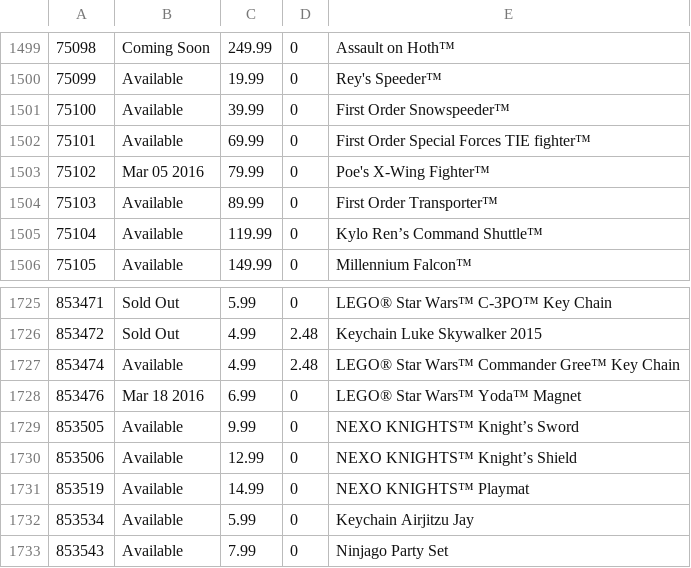
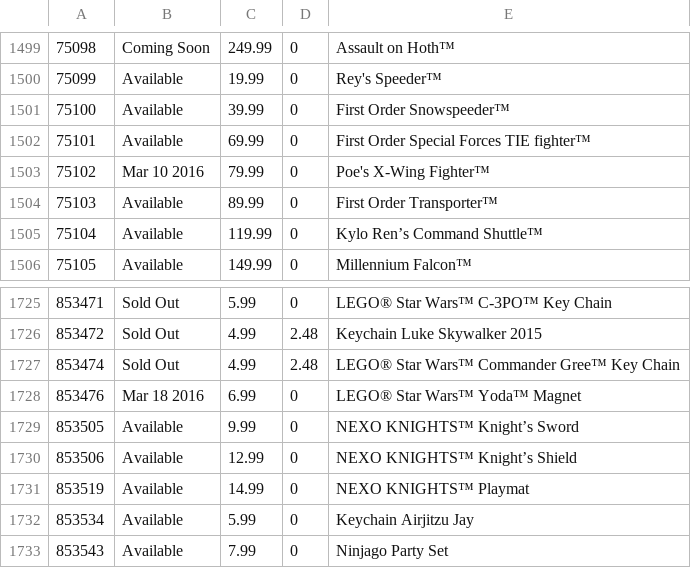
Before and after one commit to hokerlong/lego, a CSV file: lego_scan/snapshot.csv, drawn as a sheet; only a part is shown, gaps mark what is left out.

Commit message:
update 201602212100 snapshot

```diff
--- a/lego_scan/snapshot.csv
+++ b/lego_scan/snapshot.csv
@@ -1502,3 +1502,3 @@
 75101,"Available",69.99,0,"First Order Special Forces TIE fighter™"
-75102,"Mar 05 2016",79.99,0,"Poe's X-Wing Fighter™"
+75102,"Mar 10 2016",79.99,0,"Poe's X-Wing Fighter™"
 75103,"Available",89.99,0,"First Order Transporter™"
@@ -1726,3 +1726,3 @@
 853472,"Sold Out",4.99,2.48,"Keychain Luke Skywalker 2015"
-853474,"Available",4.99,2.48,"LEGO® Star Wars™ Commander Gree™ Key Chain"
+853474,"Sold Out",4.99,2.48,"LEGO® Star Wars™ Commander Gree™ Key Chain"
 853476,"Mar 18 2016",6.99,0,"LEGO® Star Wars™ Yoda™ Magnet"
```
